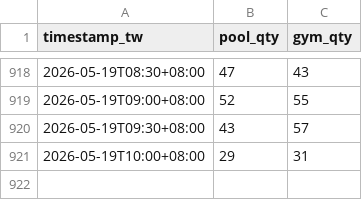
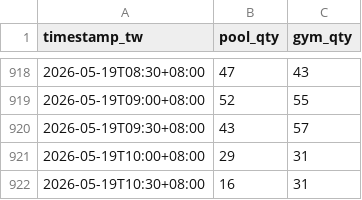
Before and after one commit to kerim/pool-tracker, a CSV file: data/occupancy.csv, drawn as a sheet; only a part is shown, gaps mark what is left out.

Commit message:
data: 2026-05-19T10:30+08:00,16,31

```diff
--- a/data/occupancy.csv
+++ b/data/occupancy.csv
@@ -921 +921,2 @@ timestamp_tw,pool_qty,gym_qty
 2026-05-19T10:00+08:00,29,31
+2026-05-19T10:30+08:00,16,31
```
